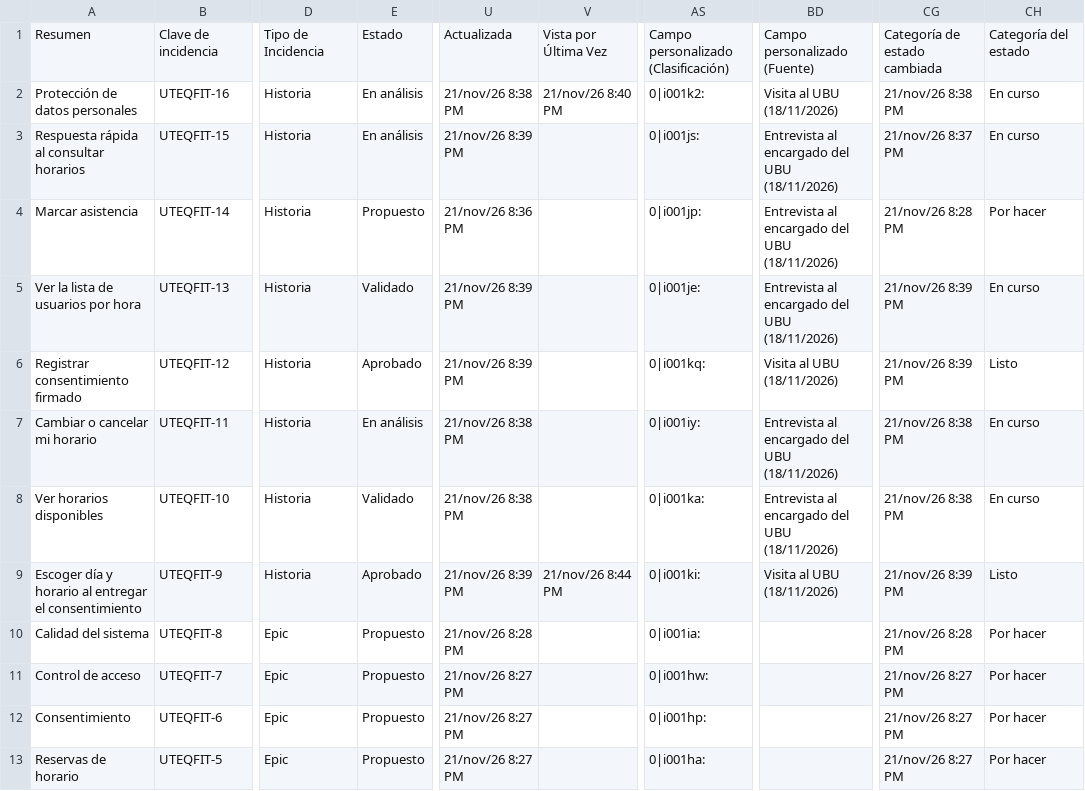
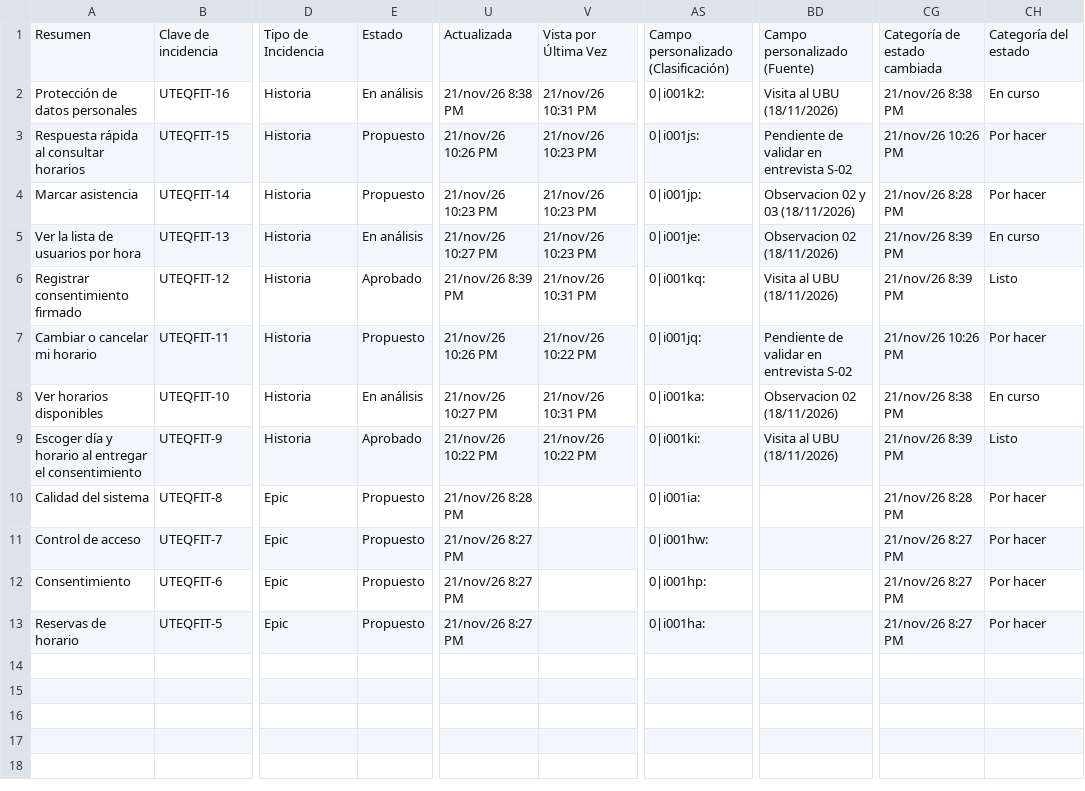
Before and after one commit to monserratee677-maker/ISR401-AAM, a CSV file: EXP-1/evidencias/jira_export.csv, drawn as a sheet; only a part is shown, gaps mark what is left out; the diff names each change by its address in the sheet, - before the commit and + after, or states it on an @@ line.

Commit message:
Corrijo la fuente de los requisitos según la visita y la observación del 18/11

```diff
--- a/EXP-1/evidencias/jira_export.csv
+++ b/EXP-1/evidencias/jira_export.csv
-V2: 21/nov/26 8:40 PM
+V2: 21/nov/26 10:31 PM
-E3: En análisis
+E3: Propuesto
-U3: 21/nov/26 8:39 PM
+U3: 21/nov/26 10:26 PM
-V3:V5: (empty)
+V3:V5: 21/nov/26 10:23 PM
-BD3: Entrevista al encargado del UBU (18/11/2026)
+BD3: Pendiente de validar en entrevista S-02
-CG3: 21/nov/26 8:37 PM
+CG3: 21/nov/26 10:26 PM
-CH3: En curso
+CH3: Por hacer
-U4: 21/nov/26 8:36 PM
+U4: 21/nov/26 10:23 PM
-BD4: Entrevista al encargado del UBU (18/11/2026)
+BD4: Observacion 02 y 03 (18/11/2026)
-E5: Validado
+E5: En análisis
-U5: 21/nov/26 8:39 PM
+U5: 21/nov/26 10:27 PM
-BD5: Entrevista al encargado del UBU (18/11/2026)
+BD5: Observacion 02 (18/11/2026)
-V6: (empty)
+V6: 21/nov/26 10:31 PM
-E7: En análisis
+E7: Propuesto
-U7: 21/nov/26 8:38 PM
+U7: 21/nov/26 10:26 PM
-V7: (empty)
+V7: 21/nov/26 10:22 PM
-AS7: 0|i001iy:
+AS7: 0|i001jq:
-BD7: Entrevista al encargado del UBU (18/11/2026)
+BD7: Pendiente de validar en entrevista S-02
-CG7: 21/nov/26 8:38 PM
+CG7: 21/nov/26 10:26 PM
-CH7: En curso
+CH7: Por hacer
-E8: Validado
+E8: En análisis
-U8: 21/nov/26 8:38 PM
+U8: 21/nov/26 10:27 PM
-V8: (empty)
+V8: 21/nov/26 10:31 PM
-BD8: Entrevista al encargado del UBU (18/11/2026)
+BD8: Observacion 02 (18/11/2026)
-U9: 21/nov/26 8:39 PM
+U9: 21/nov/26 10:22 PM
-V9: 21/nov/26 8:44 PM
+V9: 21/nov/26 10:22 PM
```
